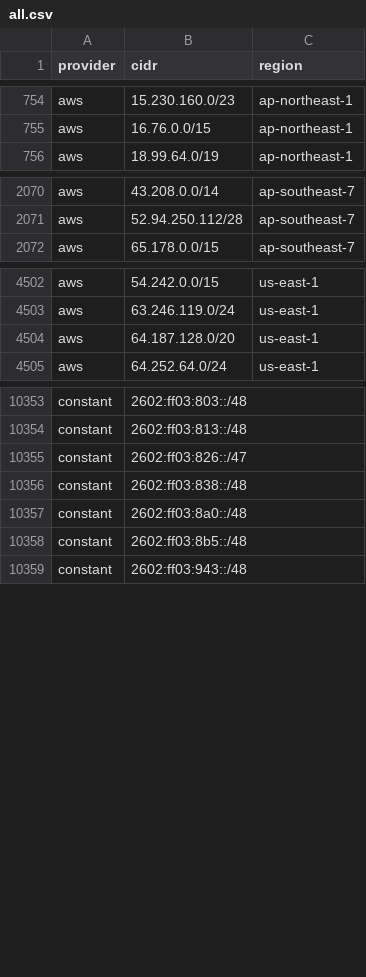
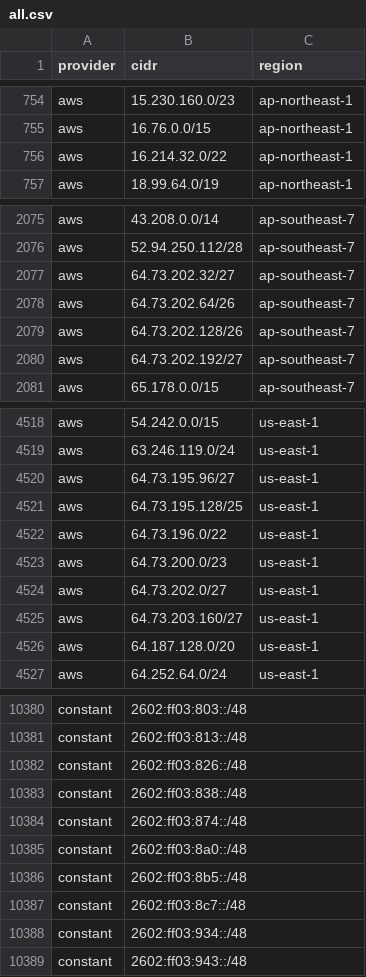
Before and after one commit to prettyleaf/cdn, a CSV file: all/all.csv, drawn as a sheet; only a part is shown, gaps mark what is left out; the diff covers the shown part only.

```diff
--- a/all/all.csv
+++ b/all/all.csv
@@ -755,2 +755,3 @@ aws,15.230.160.0/23,ap-northeast-1
 aws,16.76.0.0/15,ap-northeast-1
+aws,16.214.32.0/22,ap-northeast-1
 aws,18.99.64.0/19,ap-northeast-1
@@ -2071,2 +2076,6 @@ aws,43.208.0.0/14,ap-southeast-7
 aws,52.94.250.112/28,ap-southeast-7
+aws,64.73.202.32/27,ap-southeast-7
+aws,64.73.202.64/26,ap-southeast-7
+aws,64.73.202.128/26,ap-southeast-7
+aws,64.73.202.192/27,ap-southeast-7
 aws,65.178.0.0/15,ap-southeast-7
@@ -4503,2 +4519,8 @@ aws,54.242.0.0/15,us-east-1
 aws,63.246.119.0/24,us-east-1
+aws,64.73.195.96/27,us-east-1
+aws,64.73.195.128/25,us-east-1
+aws,64.73.196.0/22,us-east-1
+aws,64.73.200.0/23,us-east-1
+aws,64.73.202.0/27,us-east-1
+aws,64.73.203.160/27,us-east-1
 aws,64.187.128.0/20,us-east-1
@@ -10354,6 +10381,9 @@ constant,2602:ff03:803::/48,
 constant,2602:ff03:813::/48,
-constant,2602:ff03:826::/47,
+constant,2602:ff03:826::/48,
 constant,2602:ff03:838::/48,
+constant,2602:ff03:874::/48,
 constant,2602:ff03:8a0::/48,
 constant,2602:ff03:8b5::/48,
+constant,2602:ff03:8c7::/48,
+constant,2602:ff03:934::/48,
 constant,2602:ff03:943::/48,
```
Also changed, not shown: 30 added rows, 8 removed rows and 4 edited cells elsewhere in this file, 50 other files.
